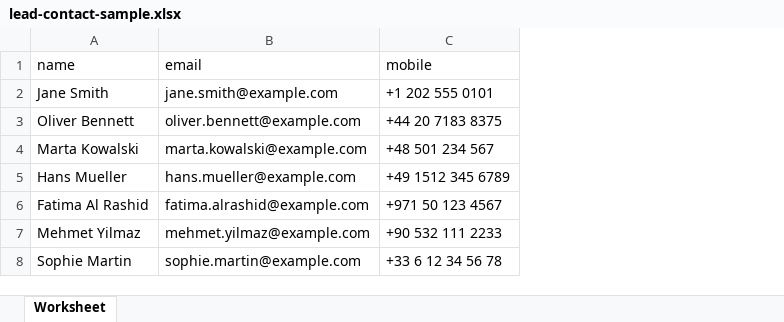
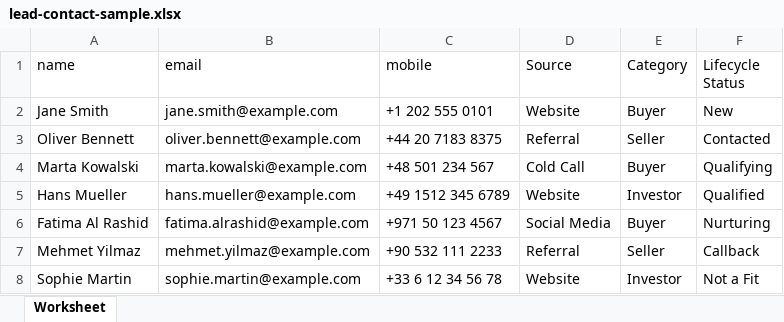
Before and after one commit to HIBARR-Estates/hibarr-crm, an Excel workbook: public/sample-import/lead-contact-sample.xlsx, sheet Worksheet, drawn as a sheet; values as stored, in another font and other column widths than the file's, no borders; the diff names each change by its address in the sheet, - before the commit and + after, or states it on an @@ line.

Commit message:
feat: enhance lead management by adding lifecycle status support
- Updated LeadContactController to include lifecycle status in lead data retrieval and updates.
- Modified request validation rules in StoreRequest, UpdateRequest, and PatchRequest to accept lead_lifecycle_status_id.
- Implemented lifecycle status resolution during lead import and added lifecycle status options in the lead form.
- Enhanced frontend components to display and edit lifecycle status in lead and task views.
- Introduced a migration to backfill lead links for tasks associated with deals.
- Updated sample import file to include lifecycle status field.

```diff
--- a/public/sample-import/lead-contact-sample.xlsx (sheet Worksheet)
+++ b/public/sample-import/lead-contact-sample.xlsx (sheet Worksheet)
+column D (Source), rows 2-8: Website | Referral | Cold Call | Website | Social Media | Referral | Website
+column E (Category), rows 2-8: Buyer | Seller | Buyer | Investor | Buyer | Seller | Investor
+column F (Lifecycle Status), rows 2-8: New | Contacted | Qualifying | Qualified | Nurturing | Callback | Not a Fit
```
Also changed, not shown: 35 other files.
